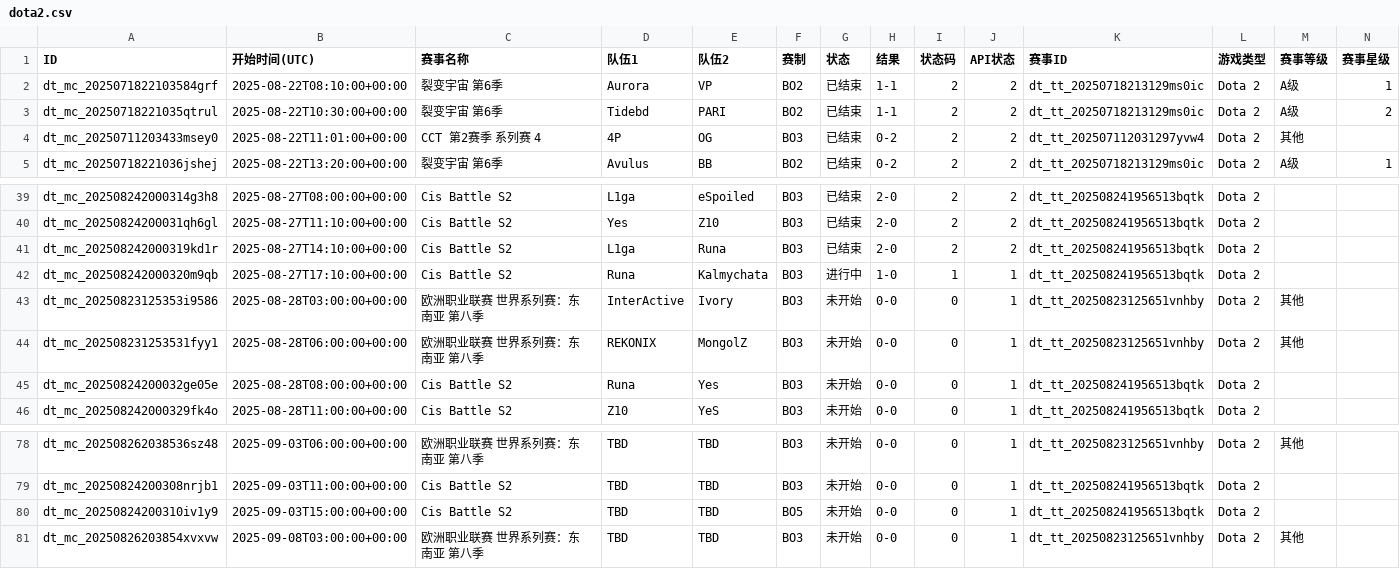
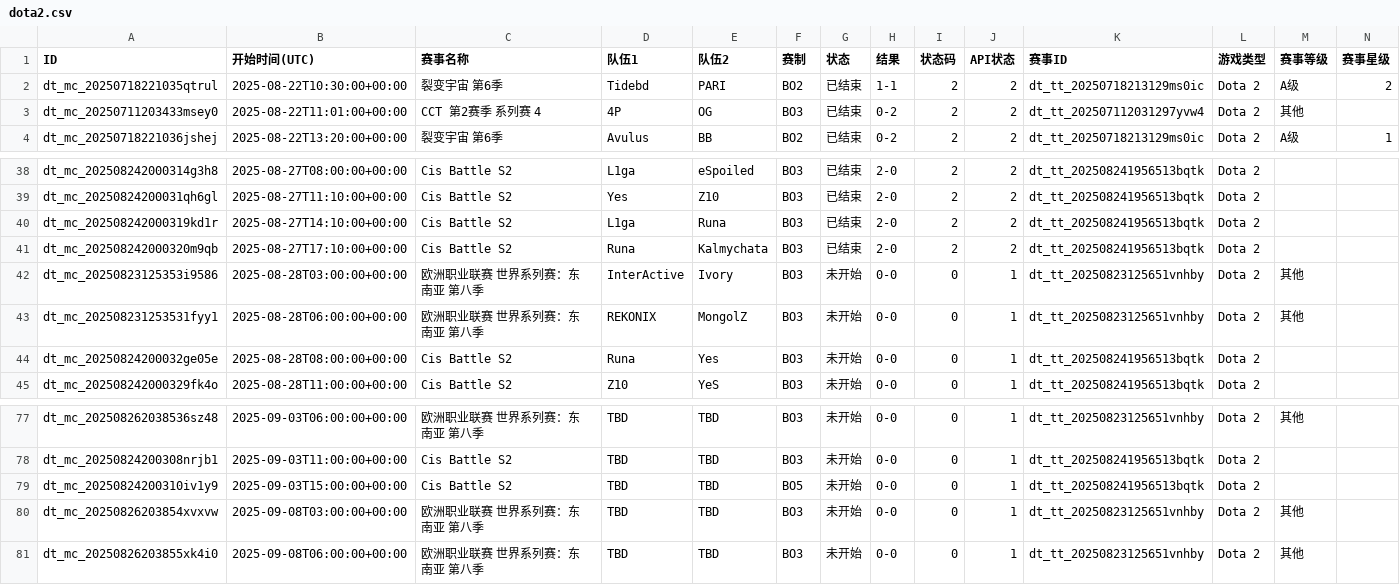
Before and after one commit to Miku196/a-ics, a CSV file: release/dota2/dota2.csv, drawn as a sheet; only a part is shown, gaps mark what is left out; removed rows and columns are numbered as before the commit, all else as after; rows hold the shown columns only; the diff names each change by its address in the sheet, - before the commit and + after, or states it on an @@ line.

```diff
--- a/release/dota2/dota2.csv
+++ b/release/dota2/dota2.csv
-row 2: dt_mc_2025071822103584grf | 2025-08-22T08:10:00+00:00 | 裂变宇宙 第6季 | Aurora | VP | BO2 | 已结束 | 1-1 | 2 | 2 | dt_tt_20250718213129ms0ic | Dota 2 | A级 | 1
-G41 (状态): 进行中
+G41 (状态): 已结束
-H41 (结果): 1-0
+H41 (结果): 2-0
-I41 (状态码): 1
+I41 (状态码): 2
-J41 (API状态): 1
+J41 (API状态): 2
+row 81: dt_mc_20250826203855xk4i0 | 2025-09-08T06:00:00+00:00 | 欧洲职业联赛 世界系列赛：东南亚 第八季 | TBD | TBD | BO3 | 未开始 | 0-0 | 0 | 1 | dt_tt_20250823125651vnhby | Dota 2 | 其他
```
Also changed, not shown: release/csgo/csgo.csv, 4 other files.
